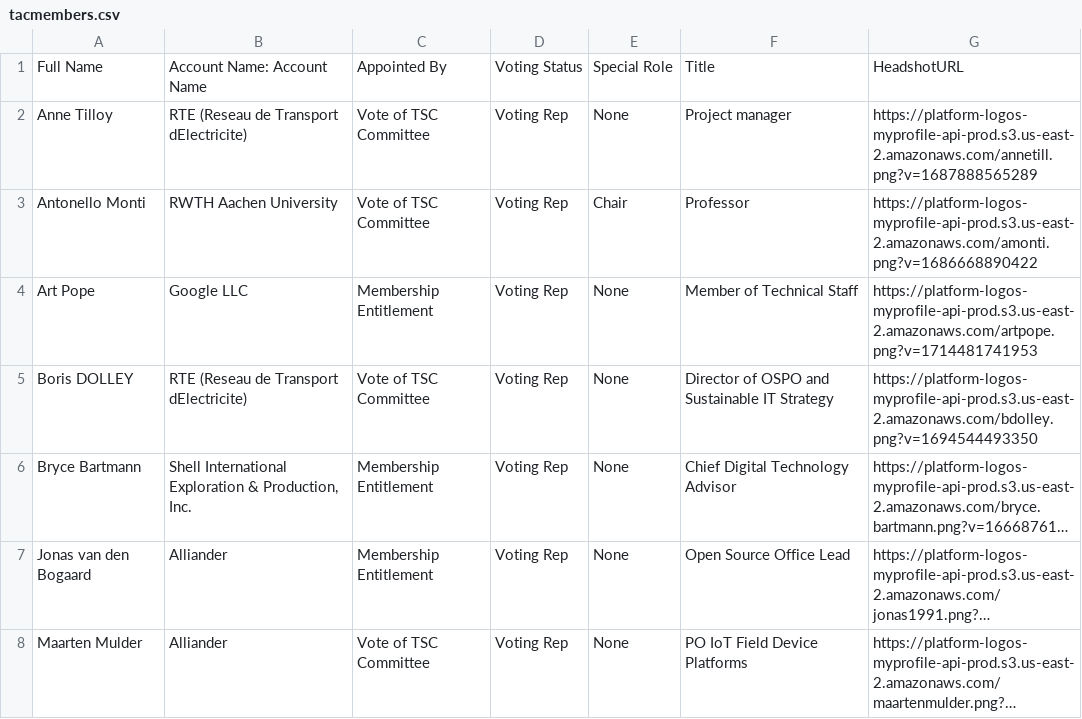
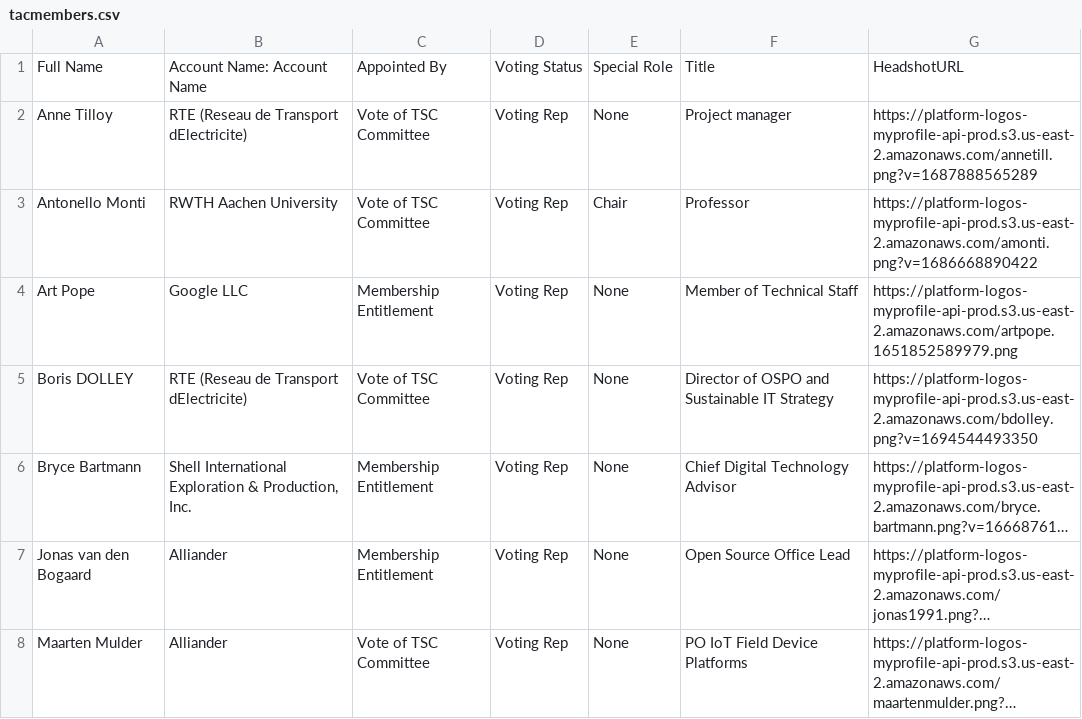
Before and after one commit to lf-energy/tac, a CSV file: _data/tacmembers.csv, drawn as a sheet; only a part is shown; long unchanged cells end in ….

```diff
--- a/_data/tacmembers.csv
+++ b/_data/tacmembers.csv
@@ -3,3 +3,3 @@ Anne Tilloy,RTE (Reseau de Transport dElectricite),Vote of TSC Committee,Voting
 Antonello Monti,RWTH Aachen University,Vote of TSC Committee,Voting Rep,Chair,Professor,https://platform-logos-myprofile-api-prod.s3.us-east-2.amazonaws.com/amonti.png?v=1686668890422
-Art Pope,Google LLC,Membership Entitlement,Voting Rep,None,Member of Technical Staff,https://platform-logos-myprofile-api-prod.s3.us-east-2.amazonaws.com/artpope.png?v=1714481741953
+Art Pope,Google LLC,Membership Entitlement,Voting Rep,None,Member of Technical Staff,https://platform-logos-myprofile-api-prod.s3.us-east-2.amazonaws.com/artpope.1651852589979.png
 Boris DOLLEY,RTE (Reseau de Transport dElectricite),Vote of TSC Committee,Voting Rep,None,Director of OSPO and Sustainable IT Strategy,https://platform-logos-myprofile-api-prod.s3.us-east-2.amazonaws.com/bdolley.png?v=1694544493350
```
Also changed, not shown: _data/meeting-agenda-items.csv.
